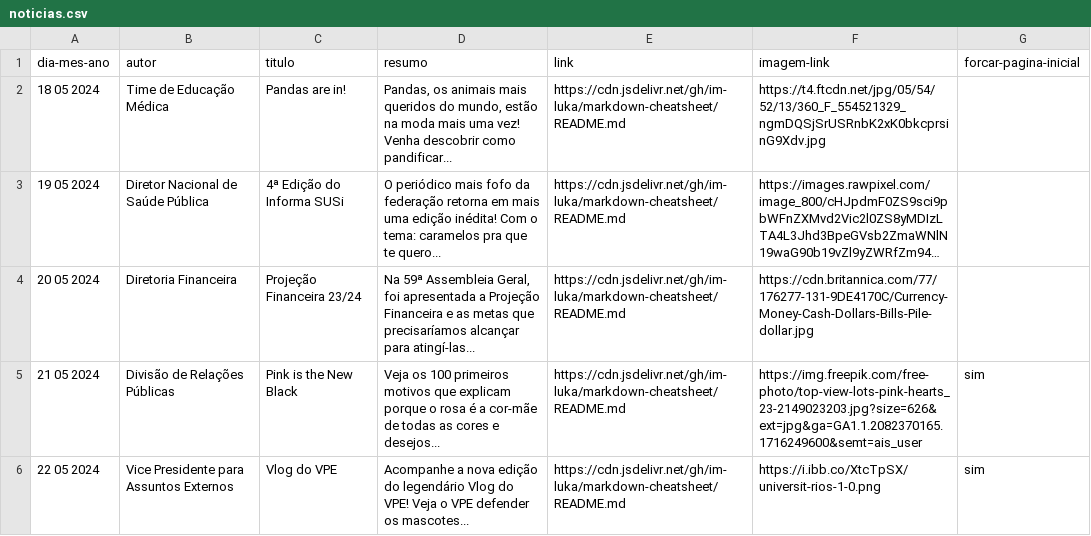
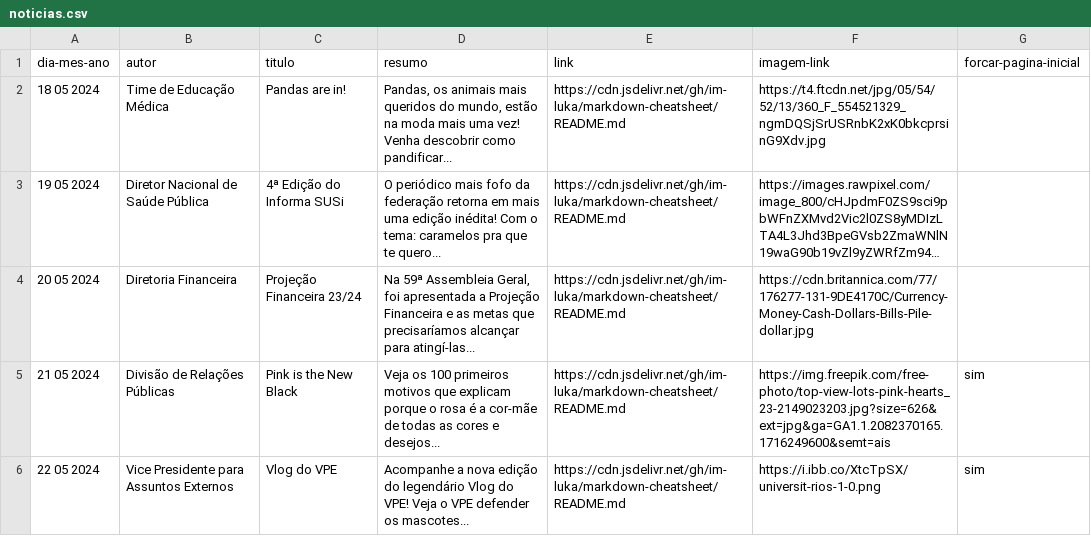
Before and after one commit to alexandrenf/dataifmsabrazil, a CSV file: noticias.csv, drawn as a sheet; long unchanged cells end in …; the diff names each change by its address in the sheet, - before the commit and + after, or states it on an @@ line.

Commit message:
Update noticias.csv

```diff
--- a/noticias.csv
+++ b/noticias.csv
-F5 (imagem-link): https://img.freepik.com/free-photo/top-view-lots-pink-hearts_23-2149023203.jpg?size=626&ext=jpg&ga=GA1.1.2082370165.1716249600&semt=ais_user
+F5 (imagem-link): https://img.freepik.com/free-photo/top-view-lots-pink-hearts_23-2149023203.jpg?size=626&ext=jpg&ga=GA1.1.2082370165.1716249600&semt=ais
```
